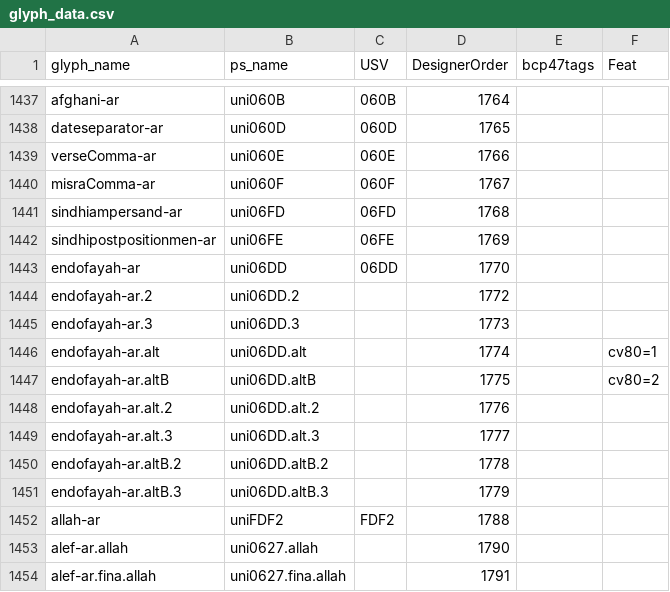
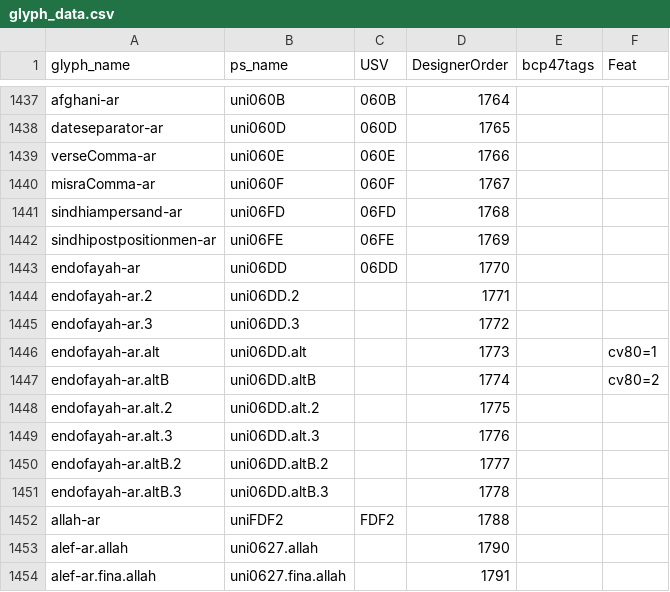
Before and after one commit to silnrsi/font-lateef, a CSV file: source/glyph_data.csv, drawn as a sheet; only a part is shown, gaps mark what is left out.

Commit message:
minor changes picked up from absGlyphList plus normalization artifacts

```diff
--- a/source/glyph_data.csv
+++ b/source/glyph_data.csv
@@ -1443,10 +1443,10 @@ sindhipostpositionmen-ar,uni06FE,06FE,1769,,
 endofayah-ar,uni06DD,06DD,1770,,
-endofayah-ar.2,uni06DD.2,,1772,,
-endofayah-ar.3,uni06DD.3,,1773,,
-endofayah-ar.alt,uni06DD.alt,,1774,,cv80=1
-endofayah-ar.altB,uni06DD.altB,,1775,,cv80=2
-endofayah-ar.alt.2,uni06DD.alt.2,,1776,,
-endofayah-ar.alt.3,uni06DD.alt.3,,1777,,
-endofayah-ar.altB.2,uni06DD.altB.2,,1778,,
-endofayah-ar.altB.3,uni06DD.altB.3,,1779,,
+endofayah-ar.2,uni06DD.2,,1771,,
+endofayah-ar.3,uni06DD.3,,1772,,
+endofayah-ar.alt,uni06DD.alt,,1773,,cv80=1
+endofayah-ar.altB,uni06DD.altB,,1774,,cv80=2
+endofayah-ar.alt.2,uni06DD.alt.2,,1775,,
+endofayah-ar.alt.3,uni06DD.alt.3,,1776,,
+endofayah-ar.altB.2,uni06DD.altB.2,,1777,,
+endofayah-ar.altB.3,uni06DD.altB.3,,1778,,
 allah-ar,uniFDF2,FDF2,1788,,
```
Also changed, not shown: 6 other files.
